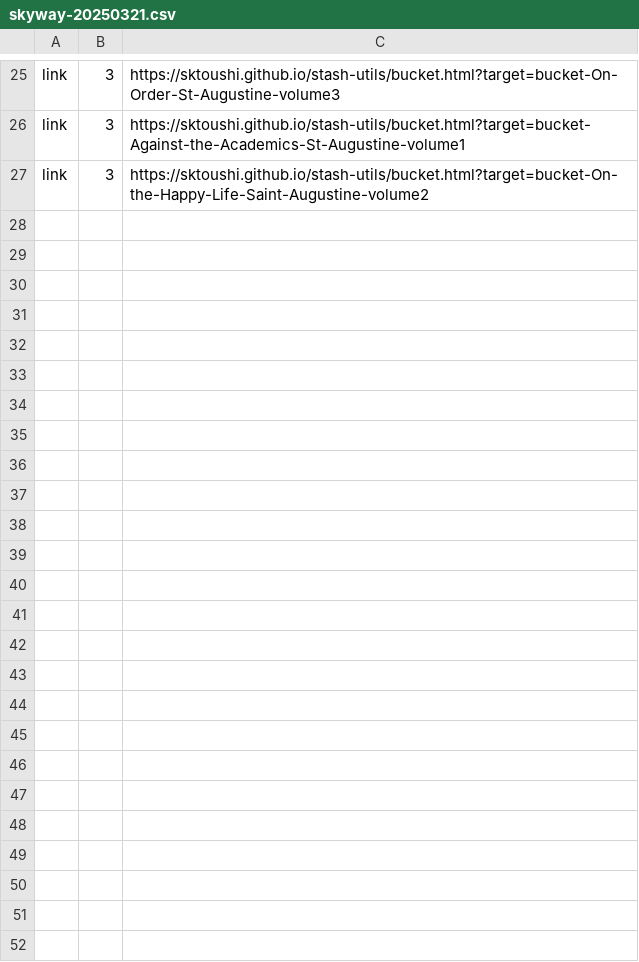
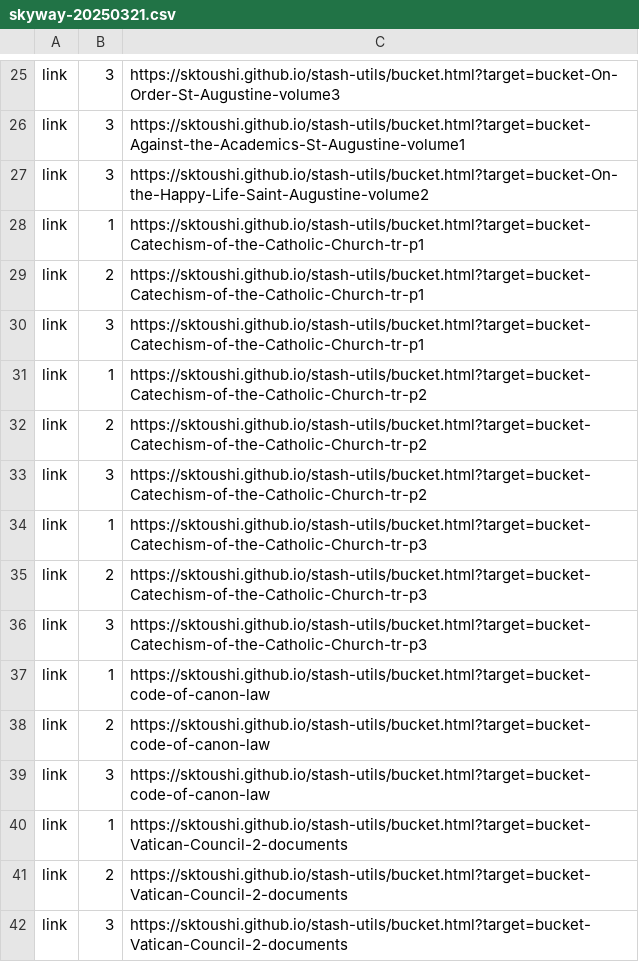
Before and after one commit to sktoushi/stash-utils, a CSV file: skyway-20250321.csv, drawn as a sheet; only a part is shown, gaps mark what is left out.

Commit message:
Update skyway-20250321.csv

```diff
--- a/skyway-20250321.csv
+++ b/skyway-20250321.csv
@@ -27 +27,16 @@ link,3,https://sktoushi.github.io/stash-utils/bucket.html?target=bucket-Against-
 link,3,https://sktoushi.github.io/stash-utils/bucket.html?target=bucket-On-the-Happy-Life-Saint-Augustine-volume2
+link,1,https://sktoushi.github.io/stash-utils/bucket.html?target=bucket-Catechism-of-the-Catholic-Church-tr-p1
+link,2,https://sktoushi.github.io/stash-utils/bucket.html?target=bucket-Catechism-of-the-Catholic-Church-tr-p1
+link,3,https://sktoushi.github.io/stash-utils/bucket.html?target=bucket-Catechism-of-the-Catholic-Church-tr-p1
+link,1,https://sktoushi.github.io/stash-utils/bucket.html?target=bucket-Catechism-of-the-Catholic-Church-tr-p2
+link,2,https://sktoushi.github.io/stash-utils/bucket.html?target=bucket-Catechism-of-the-Catholic-Church-tr-p2
+link,3,https://sktoushi.github.io/stash-utils/bucket.html?target=bucket-Catechism-of-the-Catholic-Church-tr-p2
+link,1,https://sktoushi.github.io/stash-utils/bucket.html?target=bucket-Catechism-of-the-Catholic-Church-tr-p3
+link,2,https://sktoushi.github.io/stash-utils/bucket.html?target=bucket-Catechism-of-the-Catholic-Church-tr-p3
+link,3,https://sktoushi.github.io/stash-utils/bucket.html?target=bucket-Catechism-of-the-Catholic-Church-tr-p3
+link,1,https://sktoushi.github.io/stash-utils/bucket.html?target=bucket-code-of-canon-law
+link,2,https://sktoushi.github.io/stash-utils/bucket.html?target=bucket-code-of-canon-law
+link,3,https://sktoushi.github.io/stash-utils/bucket.html?target=bucket-code-of-canon-law
+link,1,https://sktoushi.github.io/stash-utils/bucket.html?target=bucket-Vatican-Council-2-documents
+link,2,https://sktoushi.github.io/stash-utils/bucket.html?target=bucket-Vatican-Council-2-documents
+link,3,https://sktoushi.github.io/stash-utils/bucket.html?target=bucket-Vatican-Council-2-documents
```
